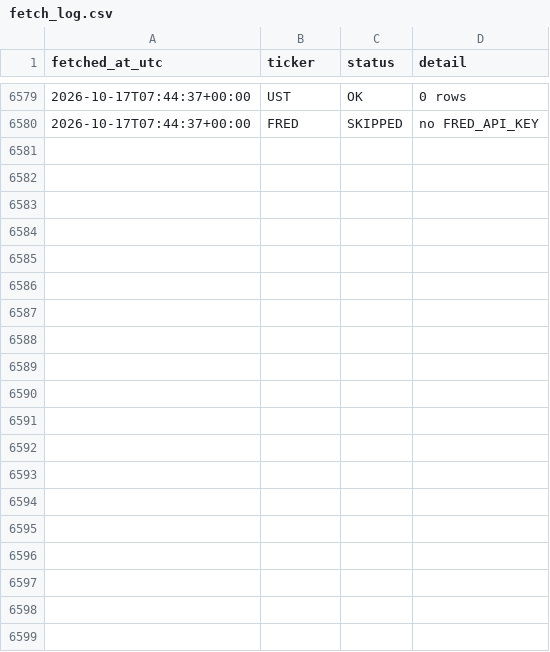
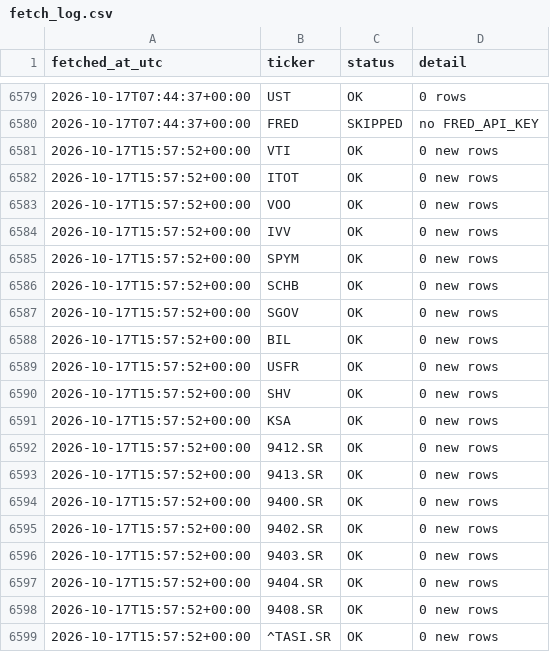
Before and after one commit to 88Fares/sentinel, a CSV file: data/fetch_log.csv, drawn as a sheet; only a part is shown, gaps mark what is left out; the diff covers the shown part only.

```diff
--- a/data/fetch_log.csv
+++ b/data/fetch_log.csv
@@ -6580 +6580,20 @@ fetched_at_utc,ticker,status,detail
 2026-10-17T07:44:37+00:00,FRED,SKIPPED,no FRED_API_KEY
+2026-10-17T15:57:52+00:00,VTI,OK,0 new rows
+2026-10-17T15:57:52+00:00,ITOT,OK,0 new rows
+2026-10-17T15:57:52+00:00,VOO,OK,0 new rows
+2026-10-17T15:57:52+00:00,IVV,OK,0 new rows
+2026-10-17T15:57:52+00:00,SPYM,OK,0 new rows
+2026-10-17T15:57:52+00:00,SCHB,OK,0 new rows
+2026-10-17T15:57:52+00:00,SGOV,OK,0 new rows
+2026-10-17T15:57:52+00:00,BIL,OK,0 new rows
+2026-10-17T15:57:52+00:00,USFR,OK,0 new rows
+2026-10-17T15:57:52+00:00,SHV,OK,0 new rows
+2026-10-17T15:57:52+00:00,KSA,OK,0 new rows
+2026-10-17T15:57:52+00:00,9412.SR,OK,0 new rows
+2026-10-17T15:57:52+00:00,9413.SR,OK,0 new rows
+2026-10-17T15:57:52+00:00,9400.SR,OK,0 new rows
+2026-10-17T15:57:52+00:00,9402.SR,OK,0 new rows
+2026-10-17T15:57:52+00:00,9403.SR,OK,0 new rows
+2026-10-17T15:57:52+00:00,9404.SR,OK,0 new rows
+2026-10-17T15:57:52+00:00,9408.SR,OK,0 new rows
+2026-10-17T15:57:52+00:00,^TASI.SR,OK,0 new rows
```
Also changed, not shown: 30 added rows elsewhere in this file, 3 other files.
